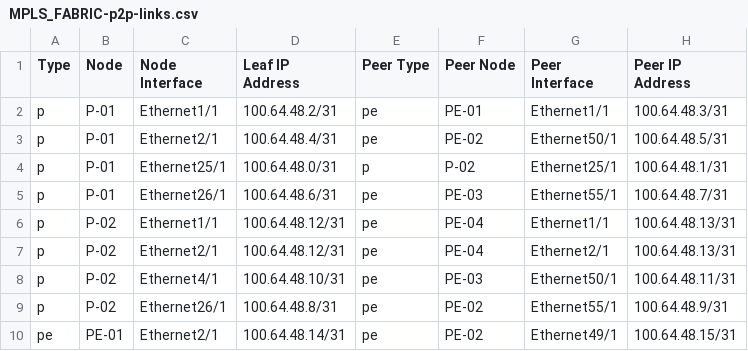
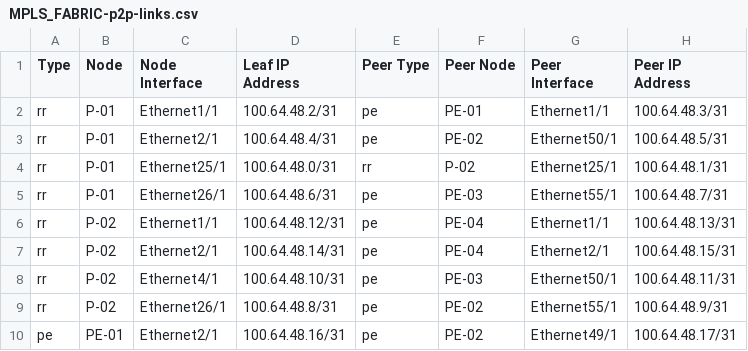
Before and after one commit to emilarista/avd-mpls-example, a CSV file: documentation/fabric/MPLS_FABRIC-p2p-links.csv, drawn as a sheet.

```diff
--- a/documentation/fabric/MPLS_FABRIC-p2p-links.csv
+++ b/documentation/fabric/MPLS_FABRIC-p2p-links.csv
@@ -1,10 +1,10 @@
 Type, Node,Node Interface,Leaf IP Address,Peer Type,Peer Node,Peer Interface,Peer IP Address
-p,P-01,Ethernet1/1,100.64.48.2/31,pe,PE-01,Ethernet1/1,100.64.48.3/31
-p,P-01,Ethernet2/1,100.64.48.4/31,pe,PE-02,Ethernet50/1,100.64.48.5/31
-p,P-01,Ethernet25/1,100.64.48.0/31,p,P-02,Ethernet25/1,100.64.48.1/31
-p,P-01,Ethernet26/1,100.64.48.6/31,pe,PE-03,Ethernet55/1,100.64.48.7/31
-p,P-02,Ethernet1/1,100.64.48.12/31,pe,PE-04,Ethernet1/1,100.64.48.13/31
-p,P-02,Ethernet2/1,100.64.48.12/31,pe,PE-04,Ethernet2/1,100.64.48.13/31
-p,P-02,Ethernet4/1,100.64.48.10/31,pe,PE-03,Ethernet50/1,100.64.48.11/31
-p,P-02,Ethernet26/1,100.64.48.8/31,pe,PE-02,Ethernet55/1,100.64.48.9/31
-pe,PE-01,Ethernet2/1,100.64.48.14/31,pe,PE-02,Ethernet49/1,100.64.48.15/31
+rr,P-01,Ethernet1/1,100.64.48.2/31,pe,PE-01,Ethernet1/1,100.64.48.3/31
+rr,P-01,Ethernet2/1,100.64.48.4/31,pe,PE-02,Ethernet50/1,100.64.48.5/31
+rr,P-01,Ethernet25/1,100.64.48.0/31,rr,P-02,Ethernet25/1,100.64.48.1/31
+rr,P-01,Ethernet26/1,100.64.48.6/31,pe,PE-03,Ethernet55/1,100.64.48.7/31
+rr,P-02,Ethernet1/1,100.64.48.12/31,pe,PE-04,Ethernet1/1,100.64.48.13/31
+rr,P-02,Ethernet2/1,100.64.48.14/31,pe,PE-04,Ethernet2/1,100.64.48.15/31
+rr,P-02,Ethernet4/1,100.64.48.10/31,pe,PE-03,Ethernet50/1,100.64.48.11/31
+rr,P-02,Ethernet26/1,100.64.48.8/31,pe,PE-02,Ethernet55/1,100.64.48.9/31
+pe,PE-01,Ethernet2/1,100.64.48.16/31,pe,PE-02,Ethernet49/1,100.64.48.17/31
```
Also changed, not shown: documentation/fabric/MPLS_FABRIC-topology.csv, 40 other files.
